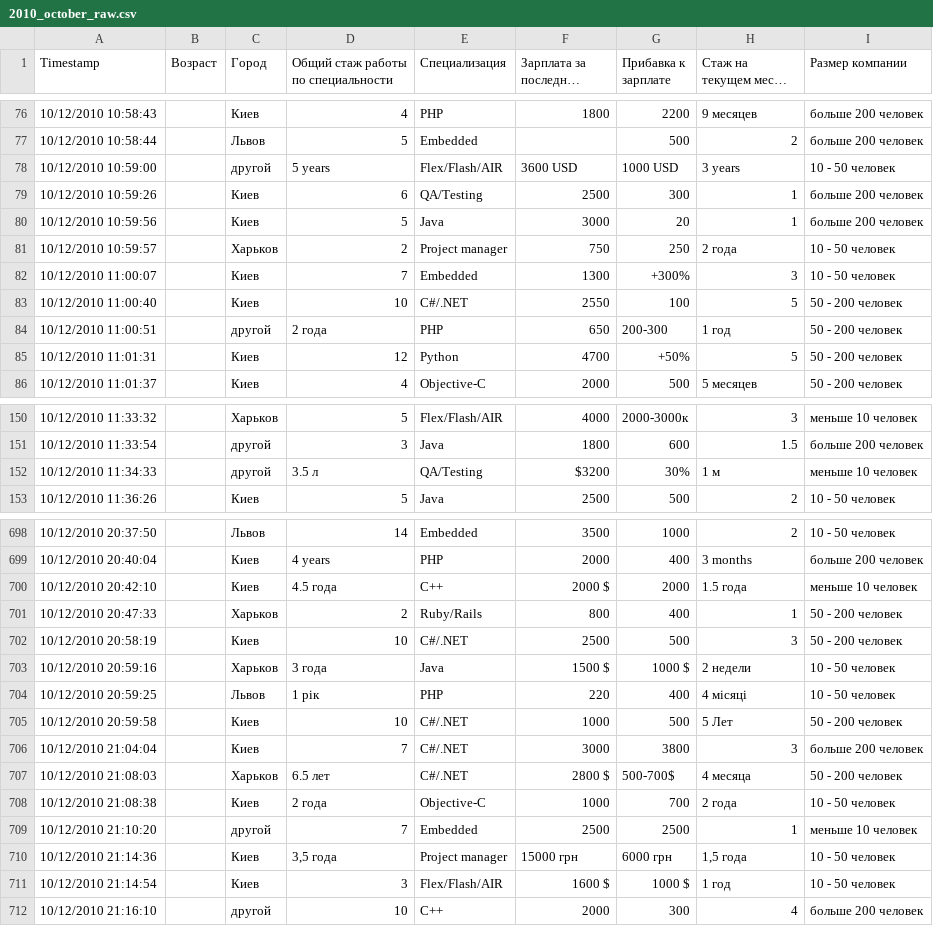
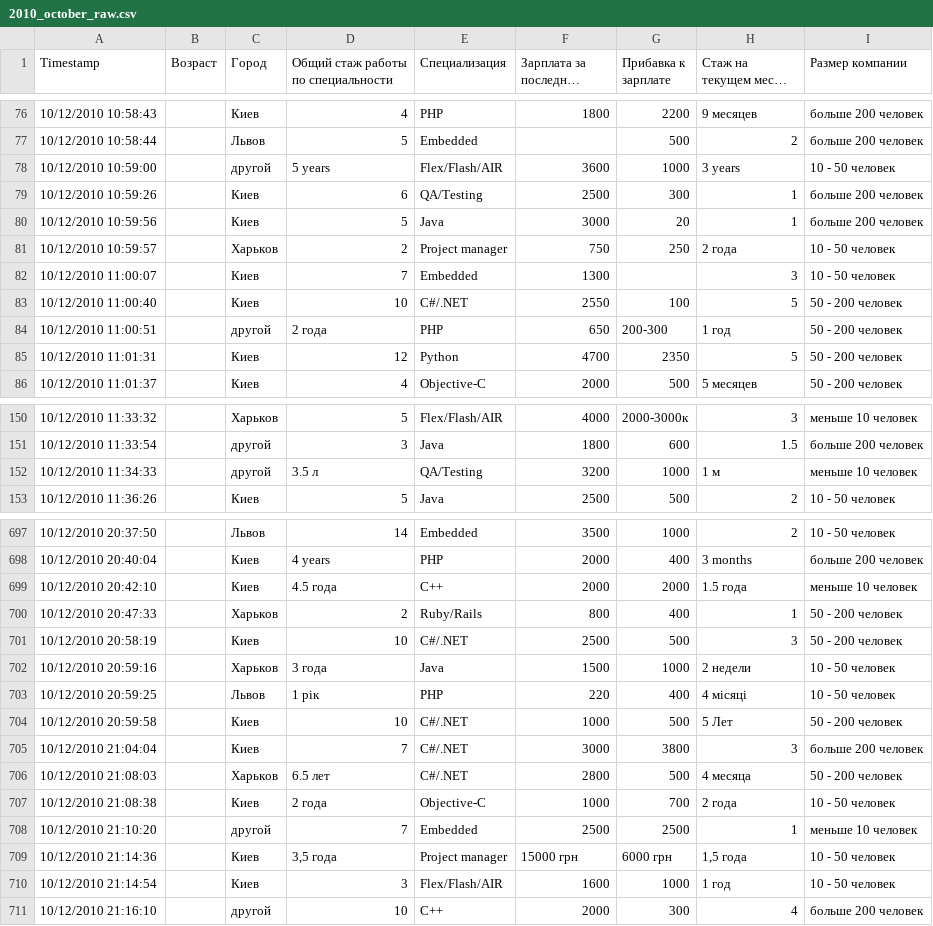
Before and after one commit to fantasy-is-absent/soapBox, a CSV file: parser/data/2010_october_raw.csv, drawn as a sheet; only a part is shown, gaps mark what is left out; long unchanged cells end in …; addresses are those after the commit; the diff covers the shown part only; the diff names each change by its address in the sheet, - before the commit and + after, or states it on an @@ line.

```diff
--- a/parser/data/2010_october_raw.csv
+++ b/parser/data/2010_october_raw.csv
-F78 (Зарплата за последний месяц): 3600 USD
+F78 (Зарплата за последний месяц): 3600
-G78 (Прибавка к зарплате): 1000 USD
+G78 (Прибавка к зарплате): 1000
-G82 (Прибавка к зарплате): +300%
+G82 (Прибавка к зарплате): (empty)
-G85 (Прибавка к зарплате): +50%
+G85 (Прибавка к зарплате): 2350
-F152 (Зарплата за последний месяц): $3200
+F152 (Зарплата за последний месяц): 3200
-G152 (Прибавка к зарплате): 30%
+G152 (Прибавка к зарплате): 1000
-F699 (Зарплата за последний месяц): 2000 $
+F699 (Зарплата за последний месяц): 2000
-F702 (Зарплата за последний месяц): 1500 $
+F702 (Зарплата за последний месяц): 1500
-G702 (Прибавка к зарплате): 1000 $
+G702 (Прибавка к зарплате): 1000
-F706 (Зарплата за последний месяц): 2800 $
+F706 (Зарплата за последний месяц): 2800
-G706 (Прибавка к зарплате): 500-700$
+G706 (Прибавка к зарплате): 500
-F710 (Зарплата за последний месяц): 1600 $
+F710 (Зарплата за последний месяц): 1600
-G710 (Прибавка к зарплате): 1000 $
+G710 (Прибавка к зарплате): 1000
```
Also changed, not shown: 1 added row, 2 removed rows and 99 edited cells elsewhere in this file, 4 other files.
